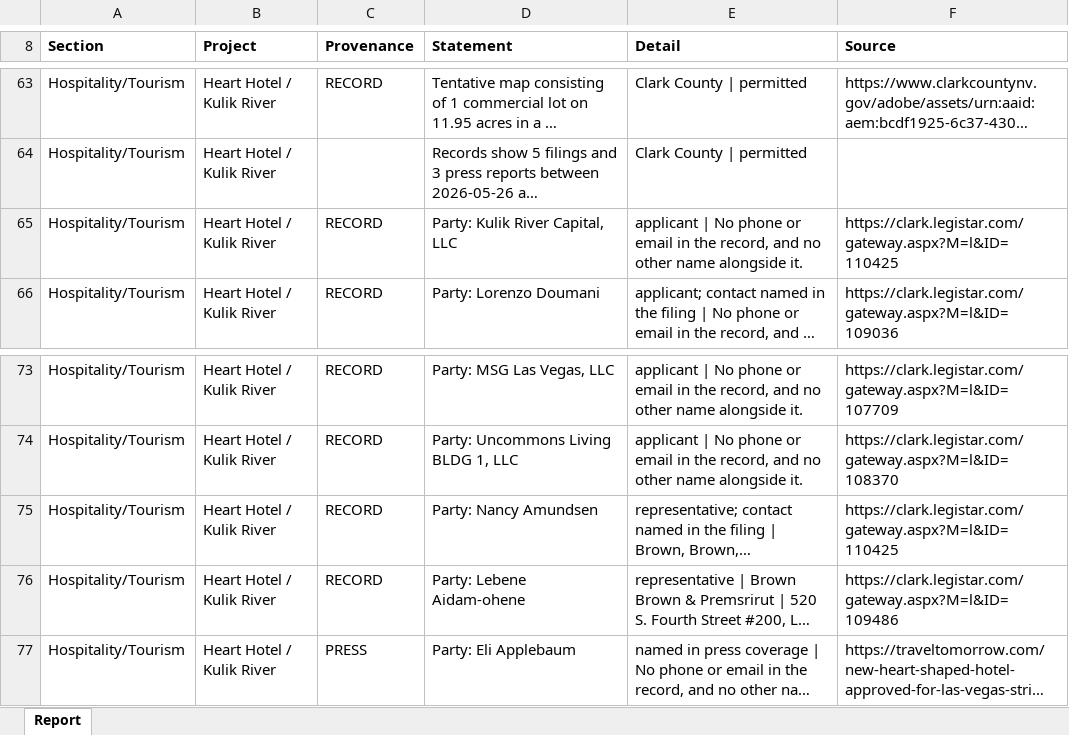
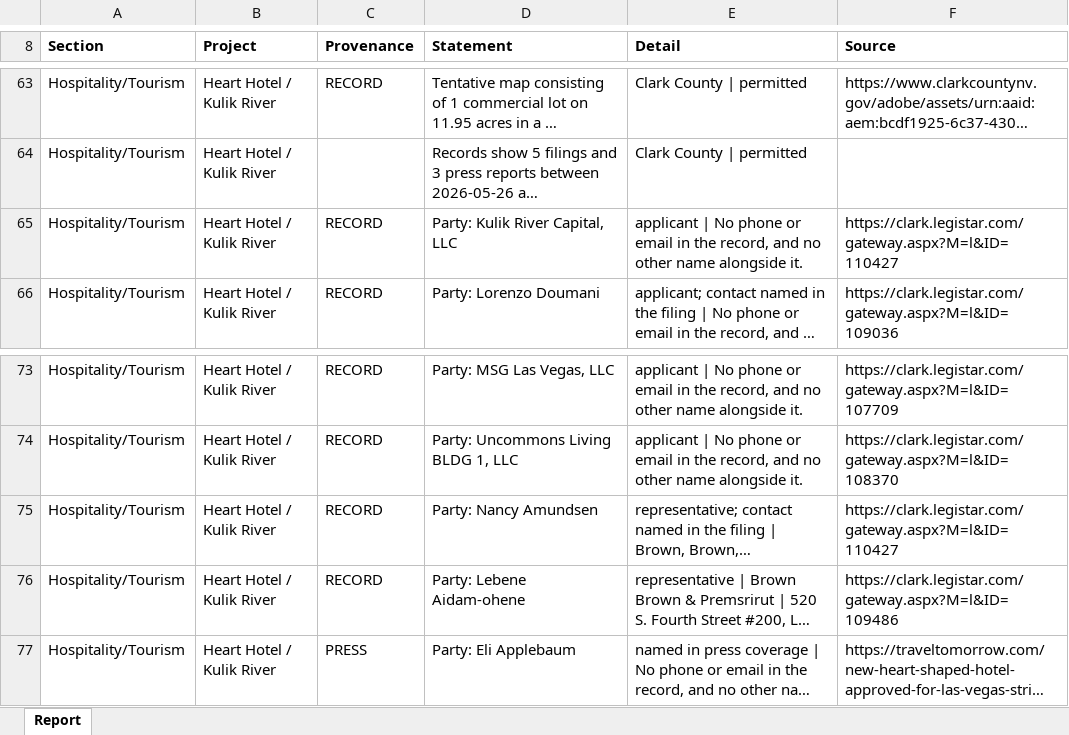
Before and after one commit to thor0417/philipkwong-agents, an Excel workbook: dashboard/e2e/shots/documents/full-report.xlsx, sheet Report, drawn as a sheet; only a part is shown, gaps mark what is left out; long unchanged cells end in …; values as stored, in another font and other column widths than the file's, no borders; the diff names each change by its address in the sheet, - before the commit and + after, or states it on an @@ line.

```diff
--- a/dashboard/e2e/shots/documents/full-report.xlsx (sheet Report)
+++ b/dashboard/e2e/shots/documents/full-report.xlsx (sheet Report)
-F65 (Source): https://clark.legistar.com/gateway.aspx?M=l&ID=110425
+F65 (Source): https://clark.legistar.com/gateway.aspx?M=l&ID=110427
-F75 (Source): https://clark.legistar.com/gateway.aspx?M=l&ID=110425
+F75 (Source): https://clark.legistar.com/gateway.aspx?M=l&ID=110427
```
Also changed, not shown: 42 other files.
